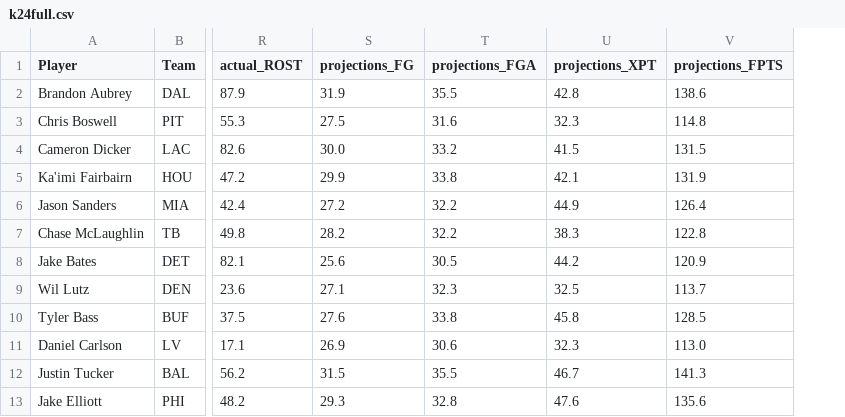
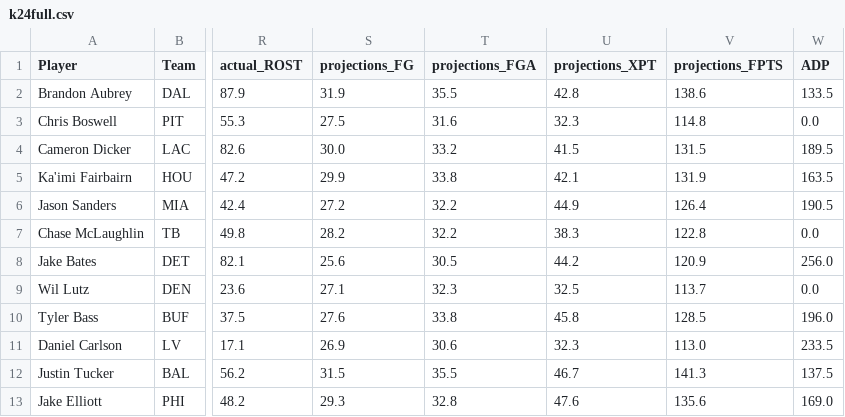
Before and after one commit to arkokush/FantasyFootball, a CSV file: data/k24full.csv, drawn as a sheet; only a part is shown, gaps mark what is left out; the diff names each change by its address in the sheet, - before the commit and + after, or states it on an @@ line.

```diff
--- a/data/k24full.csv
+++ b/data/k24full.csv
+column W (ADP), rows 2-13: 133.5 | 0.0 | 189.5 | 163.5 | 190.5 | 0.0 | 256.0 | 0.0 | 196.0 | 233.5 | 137.5 | 169.0
```
Also changed, not shown: data/qb24full.csv, data/rb24full.csv, 5 other files.
